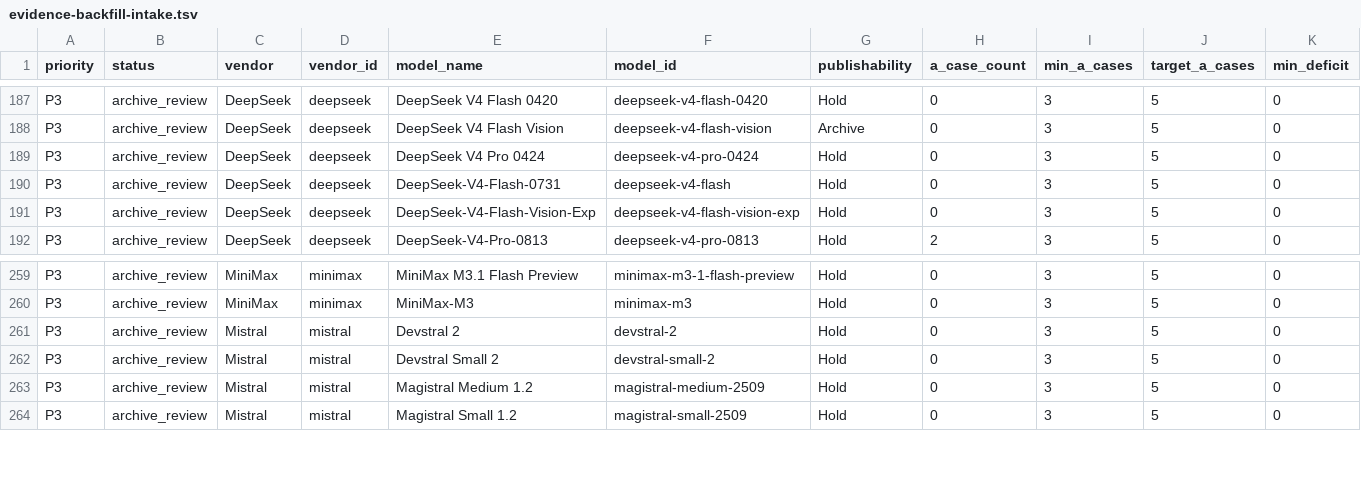
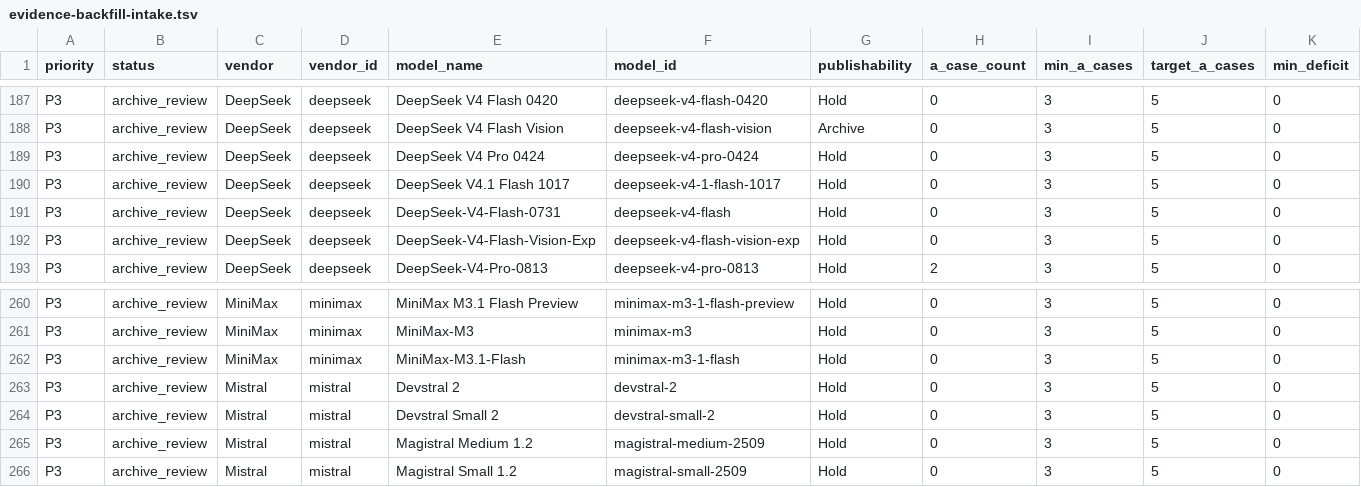
Before and after one commit to AL549984/model, a TSV file: work/evidence-backfill-intake.tsv, drawn as a sheet; only a part is shown, gaps mark what is left out; rows hold the shown columns only; the diff names each change by its address in the sheet, - before the commit and + after, or states it on an @@ line.

Commit message:
chore: update Model Atlas data

```diff
--- a/work/evidence-backfill-intake.tsv
+++ b/work/evidence-backfill-intake.tsv
+row 190: P3 | archive_review | DeepSeek | deepseek | DeepSeek V4.1 Flash 1017 | deepseek-v4-1-flash-1017 | Hold | 0 | 3 | 5 | 0
+row 262: P3 | archive_review | MiniMax | minimax | MiniMax-M3.1-Flash | minimax-m3-1-flash | Hold | 0 | 3 | 5 | 0
```
Also changed, not shown: 7 other files.
